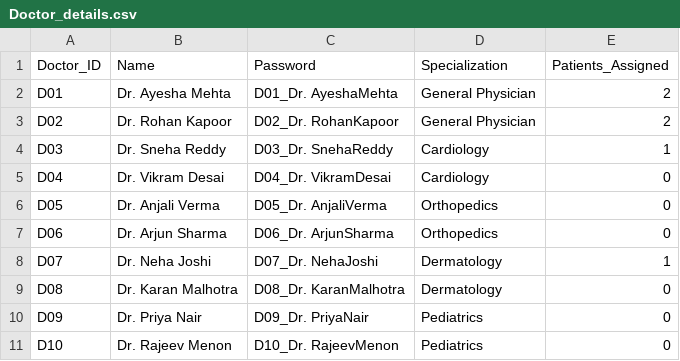
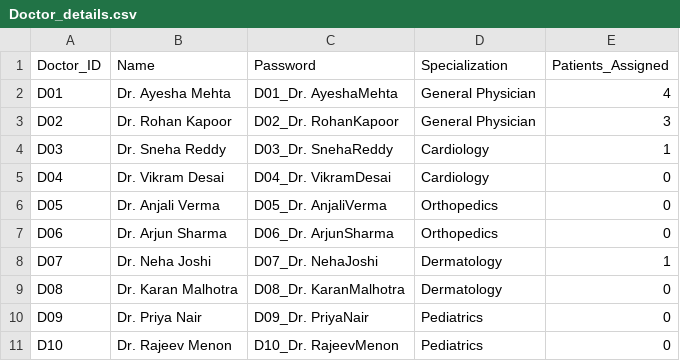
Before and after one commit to suprithcy/Hospital360, a CSV file: Doctor_details.csv, drawn as a sheet.

```diff
--- a/Doctor_details.csv
+++ b/Doctor_details.csv
@@ -1,4 +1,4 @@
 Doctor_ID,Name,Password,Specialization,Patients_Assigned
-D01,Dr. Ayesha Mehta,D01_Dr. AyeshaMehta,General Physician,2
-D02,Dr. Rohan Kapoor,D02_Dr. RohanKapoor,General Physician,2
+D01,Dr. Ayesha Mehta,D01_Dr. AyeshaMehta,General Physician,4
+D02,Dr. Rohan Kapoor,D02_Dr. RohanKapoor,General Physician,3
 D03,Dr. Sneha Reddy,D03_Dr. SnehaReddy,Cardiology,1
```
Also changed, not shown: 10 other files.
